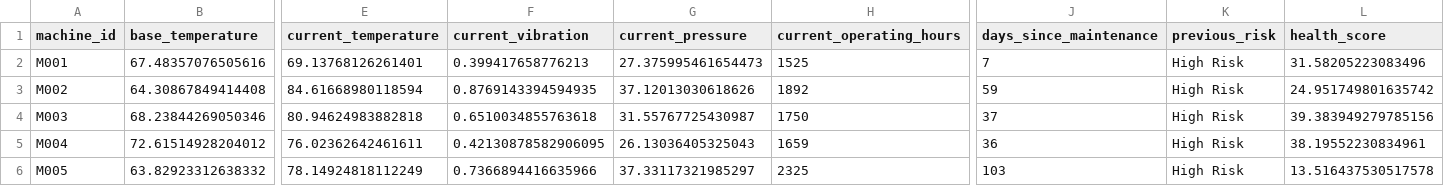
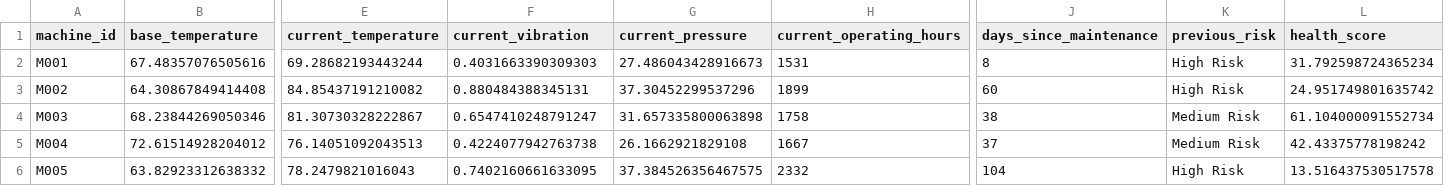
Before and after one commit to fayizafarooq/predictive-maintenance, a CSV file: notebooks/machine_states.csv, drawn as a sheet; only a part is shown, gaps mark what is left out; the diff covers the shown part only; the diff names each change by its address in the sheet, - before the commit and + after, or states it on an @@ line.

```diff
--- a/notebooks/machine_states.csv
+++ b/notebooks/machine_states.csv
-E2 (current_temperature): 69.13768126261401
+E2 (current_temperature): 69.28682193443244
-F2 (current_vibration): 0.399417658776213
+F2 (current_vibration): 0.4031663390309303
-G2 (current_pressure): 27.375995461654473
+G2 (current_pressure): 27.486043428916673
-H2 (current_operating_hours): 1525
+H2 (current_operating_hours): 1531
-J2 (days_since_maintenance): 7
+J2 (days_since_maintenance): 8
-L2 (health_score): 31.58205223083496
+L2 (health_score): 31.792598724365234
-E3 (current_temperature): 84.61668980118594
+E3 (current_temperature): 84.85437191210082
-F3 (current_vibration): 0.8769143394594935
+F3 (current_vibration): 0.880484388345131
-G3 (current_pressure): 37.12013030618626
+G3 (current_pressure): 37.30452299537296
-H3 (current_operating_hours): 1892
+H3 (current_operating_hours): 1899
-J3 (days_since_maintenance): 59
+J3 (days_since_maintenance): 60
-E4 (current_temperature): 80.94624983882818
+E4 (current_temperature): 81.30730328222867
-F4 (current_vibration): 0.6510034855763618
+F4 (current_vibration): 0.6547410248791247
-G4 (current_pressure): 31.55767725430987
+G4 (current_pressure): 31.657335800063898
-H4 (current_operating_hours): 1750
+H4 (current_operating_hours): 1758
-J4 (days_since_maintenance): 37
+J4 (days_since_maintenance): 38
-K4:K5 (previous_risk): High Risk
+K4:K5 (previous_risk): Medium Risk
-L4 (health_score): 39.383949279785156
+L4 (health_score): 61.104000091552734
-E5 (current_temperature): 76.02362642461611
+E5 (current_temperature): 76.14051092043513
-F5 (current_vibration): 0.42130878582906095
+F5 (current_vibration): 0.4224077942763738
-G5 (current_pressure): 26.13036405325043
+G5 (current_pressure): 26.1662921829108
-H5 (current_operating_hours): 1659
+H5 (current_operating_hours): 1667
-J5 (days_since_maintenance): 36
+J5 (days_since_maintenance): 37
-L5 (health_score): 38.19552230834961
+L5 (health_score): 42.43375778198242
-E6 (current_temperature): 78.14924818112249
+E6 (current_temperature): 78.2479821016043
-F6 (current_vibration): 0.7366894416635966
+F6 (current_vibration): 0.7402160661633095
-G6 (current_pressure): 37.33117321985297
+G6 (current_pressure): 37.384526356467575
-H6 (current_operating_hours): 2325
+H6 (current_operating_hours): 2332
-J6 (days_since_maintenance): 103
+J6 (days_since_maintenance): 104
```
Also changed, not shown: 141 edited cells elsewhere in this file, notebooks/equipment_failure_predictions.csv, 1 other file.
